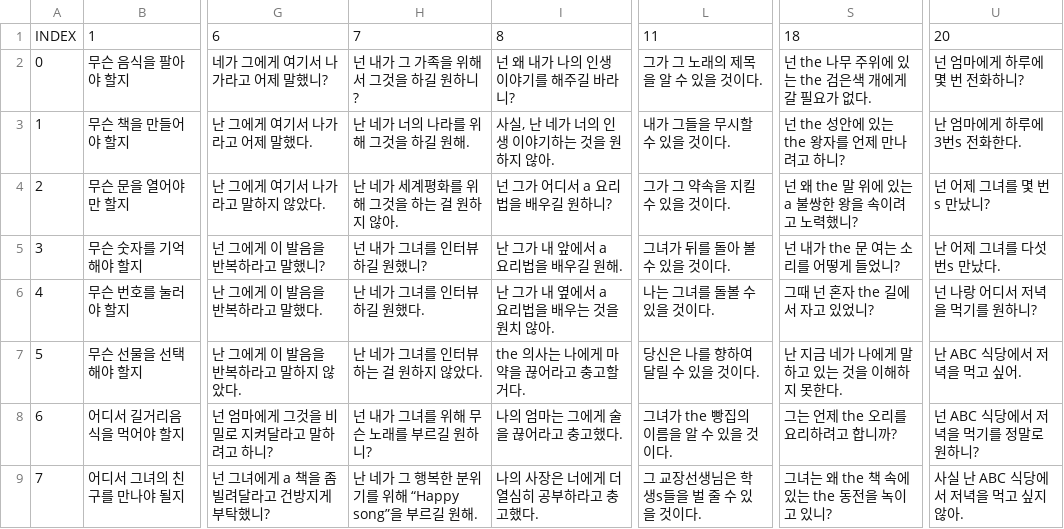
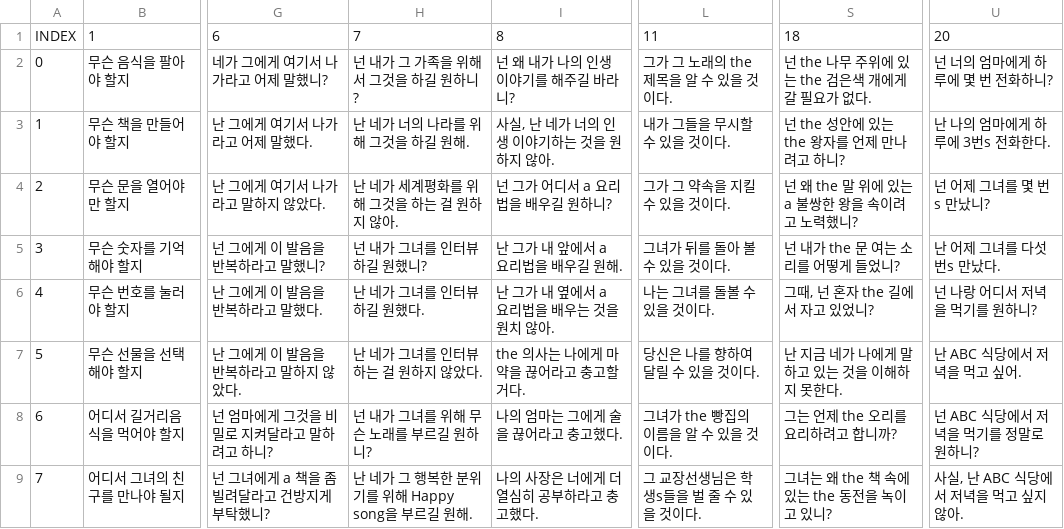
Before and after one commit to ReYoungSung/English_Game, a CSV file: Assets/Resources/Chapter10_KSP.csv, drawn as a sheet; only a part is shown, gaps mark what is left out; the diff covers the shown part only; the diff names each change by its address in the sheet, - before the commit and + after, or states it on an @@ line.

```diff
--- a/Assets/Resources/Chapter10_KSP.csv
+++ b/Assets/Resources/Chapter10_KSP.csv
-L2: 그가 그 노래의 제목을 알 수 있을 것이다.
+L2: 그가 그 노래의 the 제목을 알 수 있을 것이다.
-U2: 넌 엄마에게 하루에 몇 번 전화하니?
+U2: 넌 너의 엄마에게 하루에 몇 번 전화하니?
-U3: 난 엄마에게 하루에 3번s 전화한다.
+U3: 난 나의 엄마에게 하루에 3번s 전화한다.
-S6: 그때 넌 혼자 the 길에서 자고 있었니?
+S6: 그때, 넌 혼자 the 길에서 자고 있었니?
-H9: 난 네가 그 행복한 분위기를 위해 “Happy song”을 부르길 원해.
+H9: 난 네가 그 행복한 분위기를 위해 Happy song을 부르길 원해.
-U9: 사실 난 ABC 식당에서 저녁을 먹고 싶지 않아.
+U9: 사실, 난 ABC 식당에서 저녁을 먹고 싶지 않아.
```
Also changed, not shown: 13 edited cells elsewhere in this file, Assets/Resources/Chapter10_ESP.csv, Assets/Resources/Chapter11_KSP.csv, 29 other files.
